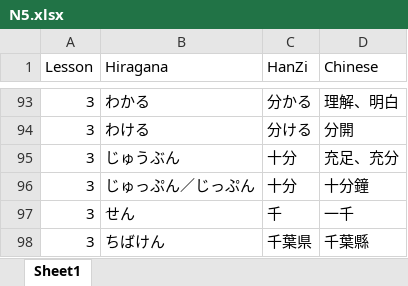
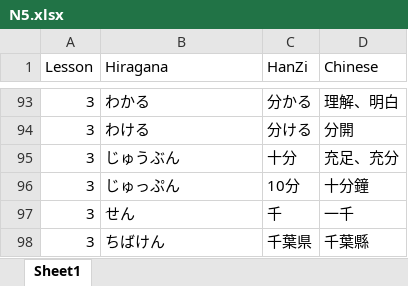
Before and after one commit to Celine10811020/Kanji_FlashCard, an Excel workbook: N5.xlsx, sheet Sheet1, drawn as a sheet; only a part is shown, gaps mark what is left out; values as stored, in another font and other column widths than the file's, no borders; the diff names each change by its address in the sheet, - before the commit and + after, or states it on an @@ line.

Commit message:
Add files via upload

```diff
--- a/N5.xlsx (sheet Sheet1)
+++ b/N5.xlsx (sheet Sheet1)
-B96 (Hiragana): じゅっぷん／じっぷん
+B96 (Hiragana): じゅっぷん
-C96 (HanZi): 十分
+C96 (HanZi): 10分
```
